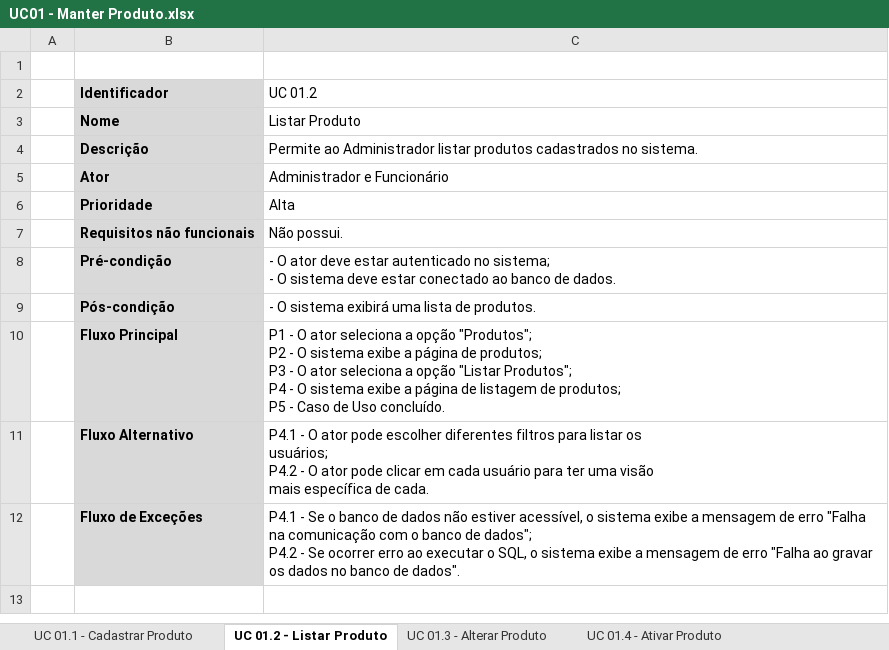
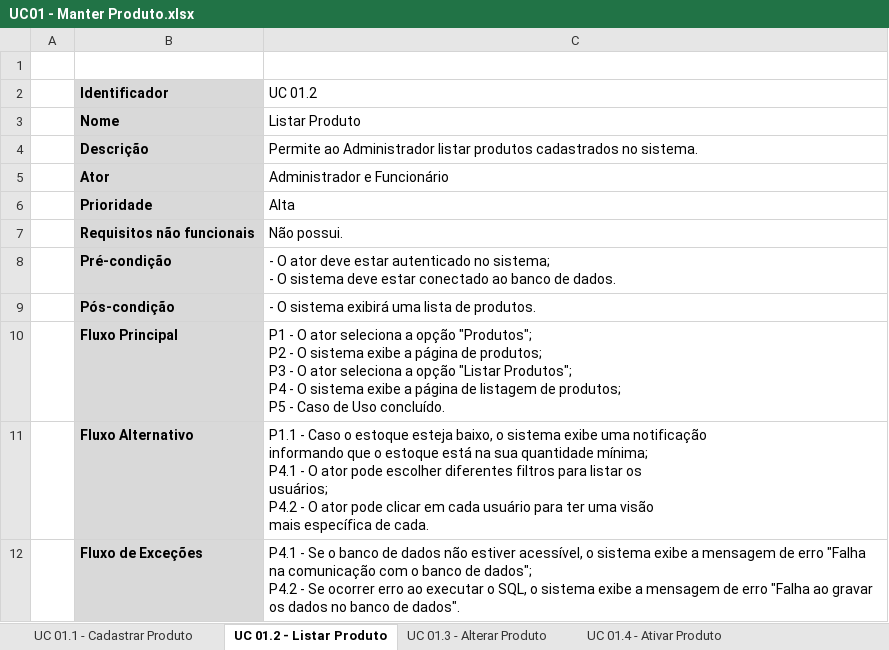
Before and after one commit to Otaviano00/sistema-sarmaforte, an Excel workbook: Documentação/Diagrama de Caso de Uso/UC01 - Manter Produto/UC01 - Manter Produto.xlsx, sheet UC 01.2 - Listar Produto, drawn as a sheet; values as stored, in another font and other column widths than the file's, no borders; charts and pictures not drawn; ↵ is a line break in a cell; the diff names each change by its address in the sheet, - before the commit and + after, or states it on an @@ line.

```diff
--- a/Documentação/Diagrama de Caso de Uso/UC01 - Manter Produto/UC01 - Manter Produto.xlsx (sheet UC 01.2 - Listar Produto)
+++ b/Documentação/Diagrama de Caso de Uso/UC01 - Manter Produto/UC01 - Manter Produto.xlsx (sheet UC 01.2 - Listar Produto)
-C11 (UC 01.2): P4.1 -…
+C11 (UC 01.2): P1.1 - Caso o estoque esteja baixo, o sistema exibe uma notificação ↵ informando que o estoque está na sua quantidade mínima; ↵ P4.1 -…
```
Also changed, not shown: sheet UC 01.3 - Alterar Produto, sheet UC 01.1 - Cadastrar Produto, 1 other file.
